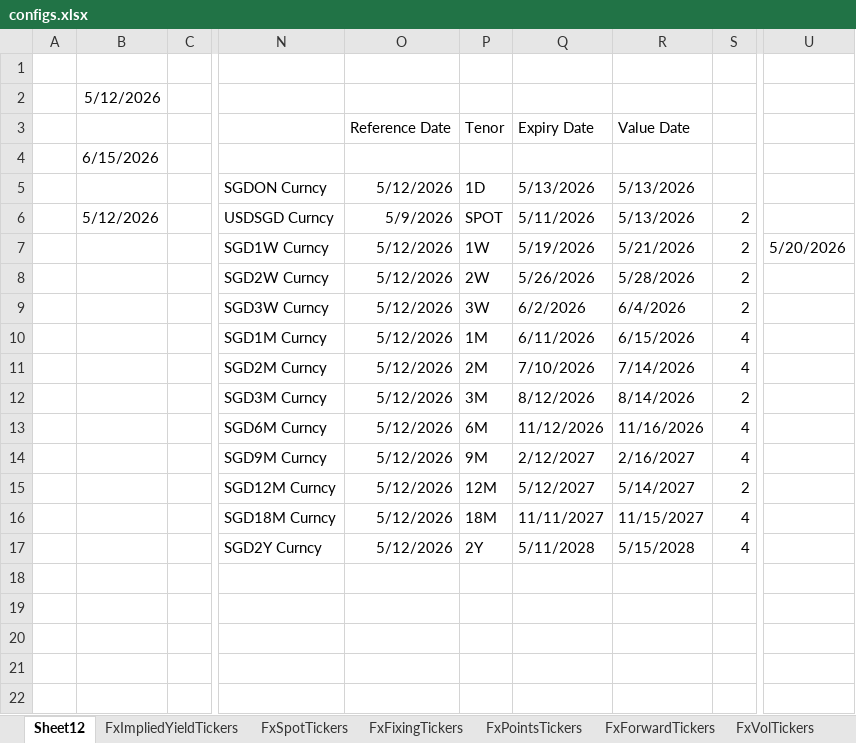
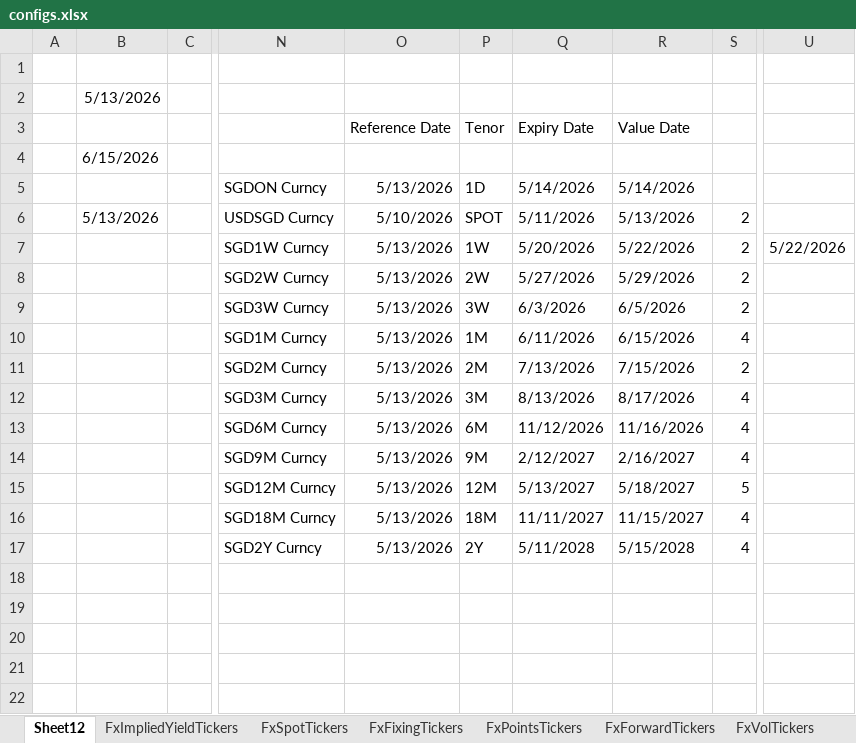
Before and after one commit to IndianCuriosity/projects_new, an Excel workbook: configs/configs.xlsx, sheet Sheet12, drawn as a sheet; only a part is shown, gaps mark what is left out; values as stored, in another font and other column widths than the file's, no borders; the diff covers the shown part only; the diff names each change by its address in the sheet, - before the commit and + after, or states it on an @@ line.

```diff
--- a/configs/configs.xlsx (sheet Sheet12)
+++ b/configs/configs.xlsx (sheet Sheet12)
-B2: 5/12/2026
+B2: 5/13/2026
-O5: 5/12/2026
+O5: 5/13/2026
-Q5: 5/13/2026
+Q5: 5/14/2026
-R5: 5/13/2026
+R5: 5/14/2026
-B6: 5/12/2026
+B6: 5/13/2026
-O6: 5/9/2026
+O6: 5/10/2026
-O7:O17: 5/12/2026
+O7:O17: 5/13/2026
-Q7: 5/19/2026
+Q7: 5/20/2026
-R7: 5/21/2026
+R7: 5/22/2026
-U7: 5/20/2026
+U7: 5/22/2026
-Q8: 5/26/2026
+Q8: 5/27/2026
-R8: 5/28/2026
+R8: 5/29/2026
-Q9: 6/2/2026
+Q9: 6/3/2026
-R9: 6/4/2026
+R9: 6/5/2026
-Q11: 7/10/2026
+Q11: 7/13/2026
-R11: 7/14/2026
+R11: 7/15/2026
-S11: 4
+S11: 2
-Q12: 8/12/2026
+Q12: 8/13/2026
-R12: 8/14/2026
+R12: 8/17/2026
-S12: 2
+S12: 4
-Q15: 5/12/2027
+Q15: 5/13/2027
-R15: 5/14/2027
+R15: 5/18/2027
-S15: 2
+S15: 5
```
Also changed, not shown: 20 added rows and 2 edited cells elsewhere in this sheet, sheet SwapFactors, sheet CurrPairSpotDaysConventions, sheet CurrPairRateConventions, 5 other files.
